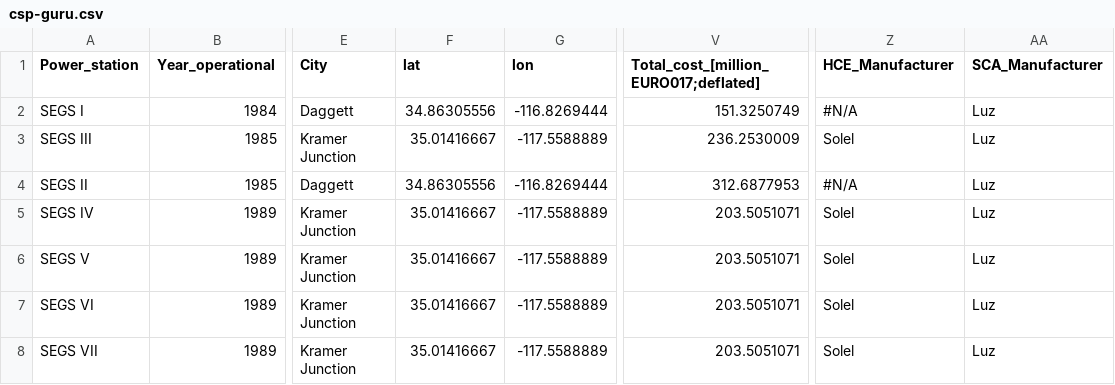
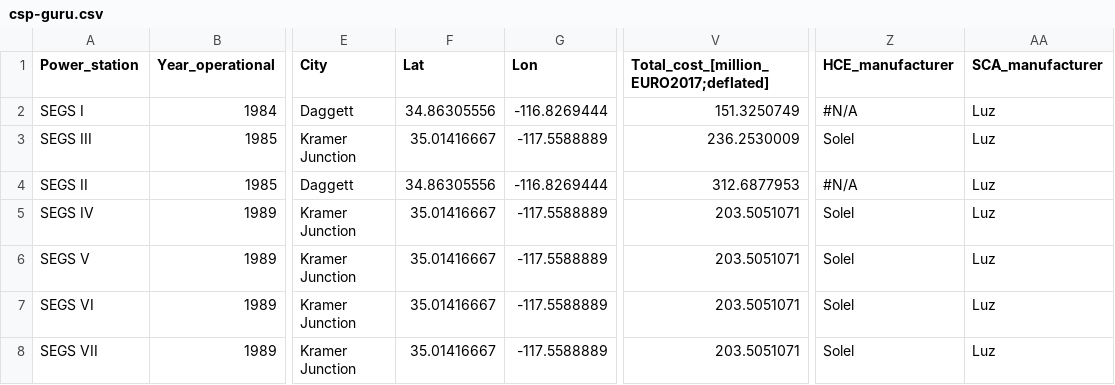
Before and after one commit to repolicy/csp-guru, a CSV file: csp-guru/csp-guru.csv, drawn as a sheet; only a part is shown, gaps mark what is left out; the diff names each change by its address in the sheet, - before the commit and + after, or states it on an @@ line.

Commit message:
Update csp-guru.csv

```diff
--- a/csp-guru/csp-guru.csv
+++ b/csp-guru/csp-guru.csv
-F1: lat
+F1: Lat
-G1: lon
+G1: Lon
-V1: Total_cost_[million_EURO017;deflated]
+V1: Total_cost_[million_EURO2017;deflated]
-Z1: HCE_Manufacturer
+Z1: HCE_manufacturer
-AA1: SCA_Manufacturer
+AA1: SCA_manufacturer
```
